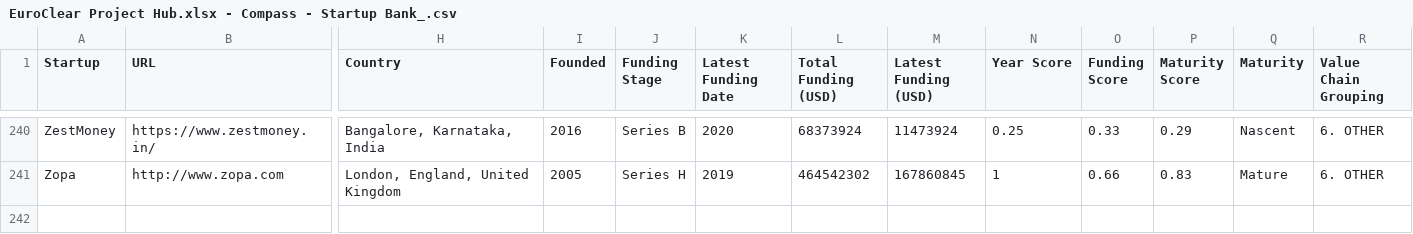
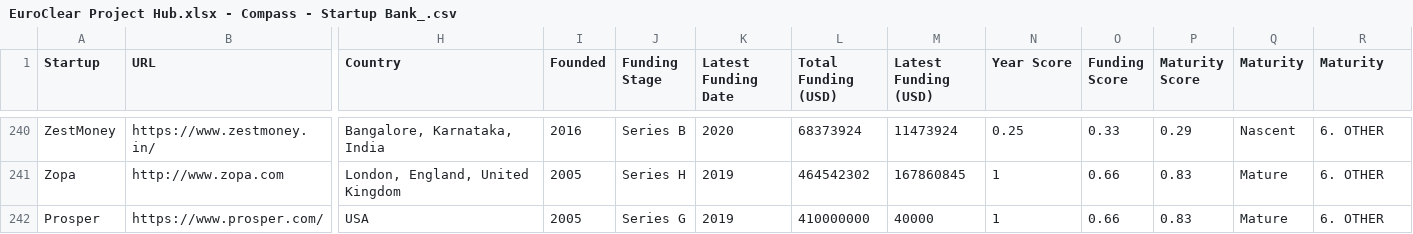
Before and after one commit to RainmakingInnovation/EuroclearCompass, a CSV file: EuroClear Project Hub.xlsx - Compass - Startup Bank_.csv, drawn as a sheet; only a part is shown, gaps mark what is left out; rows hold the shown columns only; the diff covers the shown part only; the diff names each change by its address in the sheet, - before the commit and + after, or states it on an @@ line.

Commit message:
update data

```diff
--- a/EuroClear Project Hub.xlsx - Compass - Startup Bank_.csv
+++ b/EuroClear Project Hub.xlsx - Compass - Startup Bank_.csv
-R1: Value Chain Grouping
+R1: Maturity
+row 242: Prosper | https://www.prosper.com/ | USA | 2005 | Series G | 2019 | 410000000 | 40000 | 1 | 0.66 | 0.83 | Mature | 6. OTHER
```
Also changed, not shown: 2 added rows and 2 edited cells elsewhere in this file.
